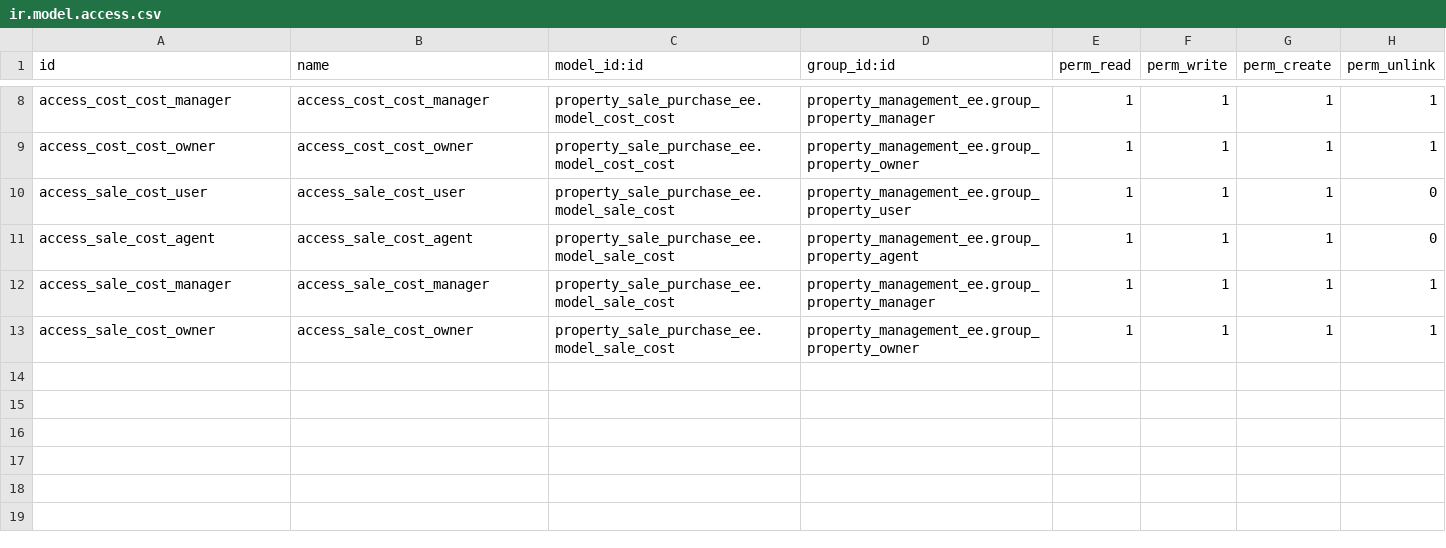
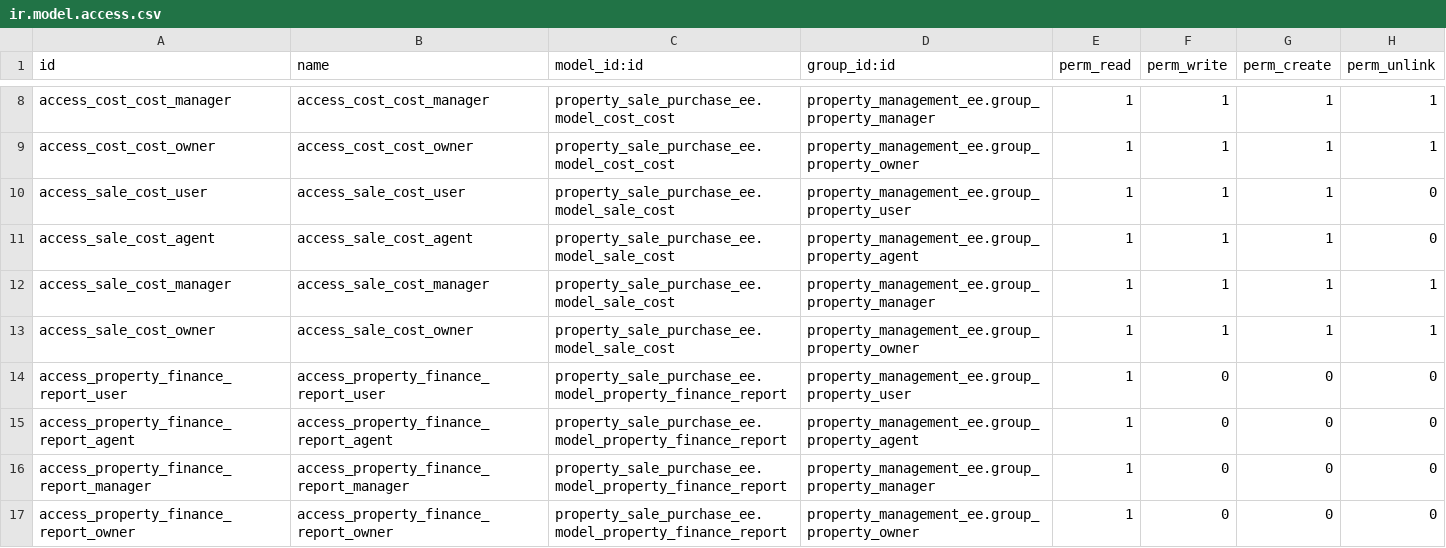
Before and after one commit to kamerep/interisV18, a CSV file: property_sale_purchase_ee/security/ir.model.access.csv, drawn as a sheet; only a part is shown, gaps mark what is left out; the diff names each change by its address in the sheet, - before the commit and + after, or states it on an @@ line.

```diff
--- a/property_sale_purchase_ee/security/ir.model.access.csv
+++ b/property_sale_purchase_ee/security/ir.model.access.csv
+row 14: access_property_finance_report_user | access_property_finance_report_user | property_sale_purchase_ee.model_property_finance_report | property_management_ee.group_property_user | 1 | 0 | 0 | 0
+row 15: access_property_finance_report_agent | access_property_finance_report_agent | property_sale_purchase_ee.model_property_finance_report | property_management_ee.group_property_agent | 1 | 0 | 0 | 0
+row 16: access_property_finance_report_manager | access_property_finance_report_manager | property_sale_purchase_ee.model_property_finance_report | property_management_ee.group_property_manager | 1 | 0 | 0 | 0
+row 17: access_property_finance_report_owner | access_property_finance_report_owner | property_sale_purchase_ee.model_property_finance_report | property_management_ee.group_property_owner | 1 | 0 | 0 | 0
```
Also changed, not shown: property_commission_ee/security/ir.model.access.csv, 52 other files.
